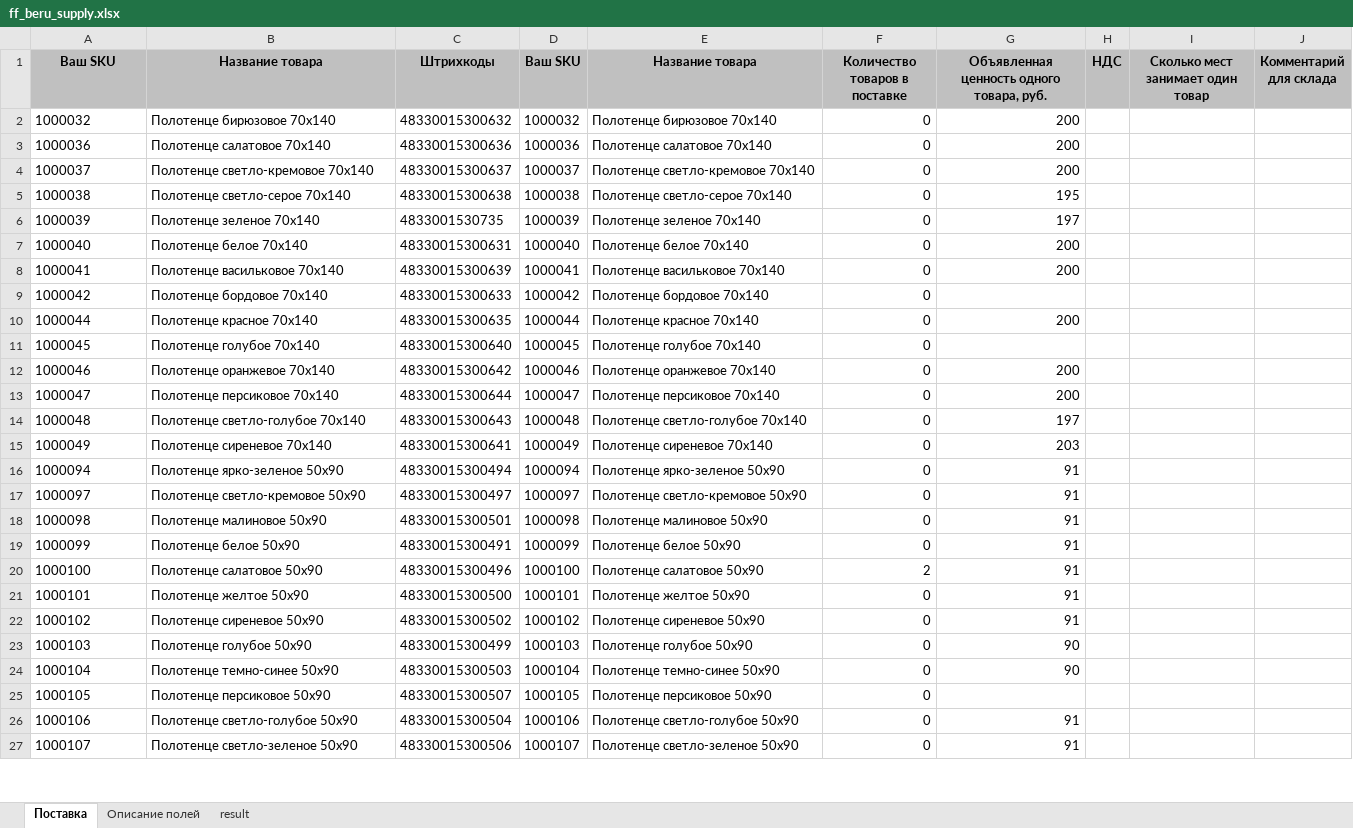
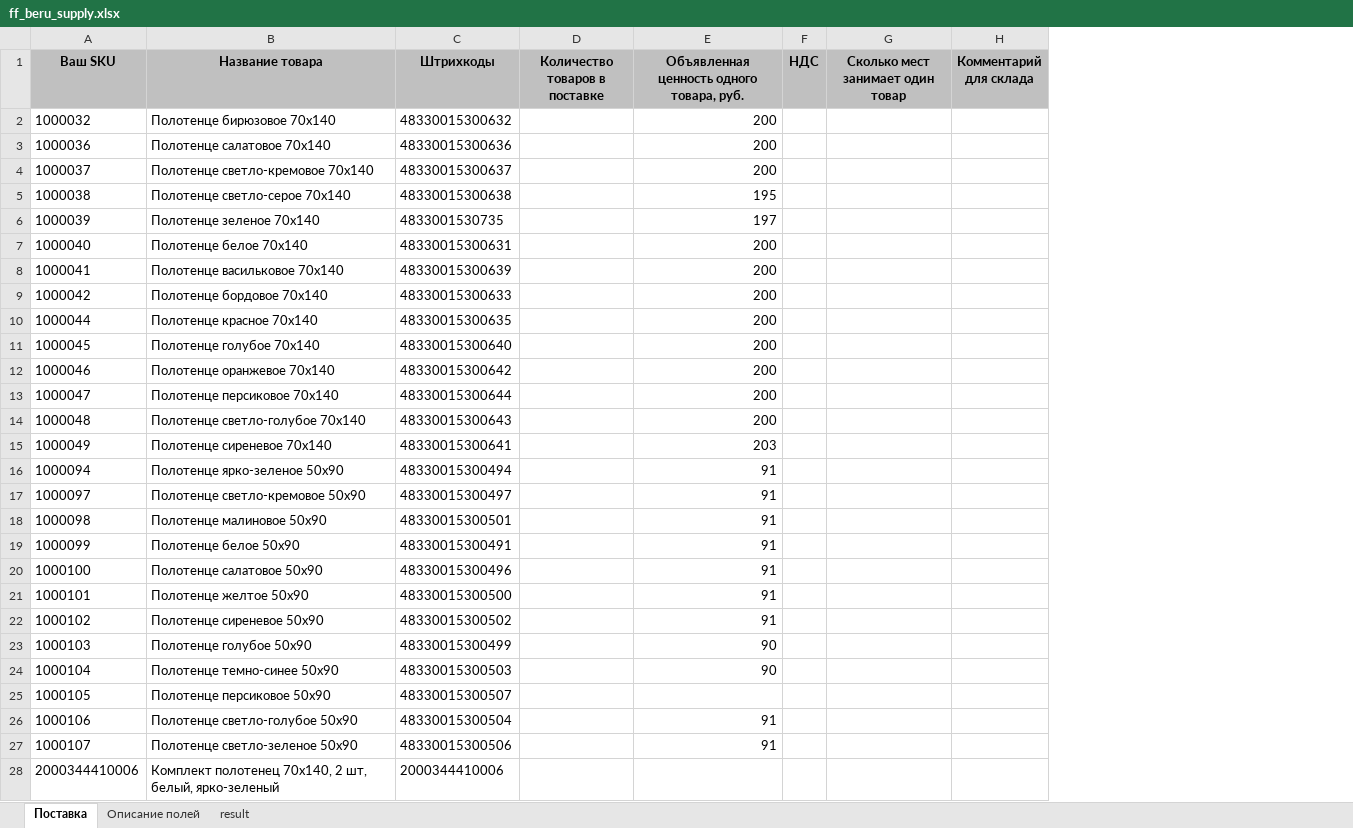
Before and after one commit to staniadv/texstock, an Excel workbook: assets/templates/ff_beru_supply.xlsx, sheet Поставка, drawn as a sheet; only a part is shown; values as stored, in another font and other column widths than the file's, no borders; removed rows and columns are numbered as before the commit, all else as after; the diff covers the shown part only; the diff names each change by its address in the sheet, - before the commit and + after, or states it on an @@ line.

```diff
--- a/assets/templates/ff_beru_supply.xlsx (sheet Поставка)
+++ b/assets/templates/ff_beru_supply.xlsx (sheet Поставка)
-column D (Ваш SKU), rows 2-27: 1000032 | 1000036 | 1000037 | 1000038 | 1000039 | 1000040 | 1000041 | 1000042 | 1000044 | 1000045 | 1000046 | 1000047 | 1000048 | 1000049 | 1000094 | 1000097 | 1000098 | 1000099 | 1000100 | 1000101 | 1000102 | 1000103 | 1000104 | 1000105 | 1000106 | 1000107
-column E (Название товара), rows 2-27: Полотенце бирюзовое 70x140 | Полотенце салатовое 70x140 | Полотенце светло-кремовое 70x140 | Полотенце светло-серое 70x140 | Полотенце зеленое 70x140 | Полотенце белое 70x140 | Полотенце васильковое 70x140 | Полотенце бордовое 70x140 | Полотенце красное 70x140 | Полотенце голубое 70x140 | Полотенце оранжевое 70x140 | Полотенце персиковое 70x140 | Полотенце светло-голубое 70x140 | Полотенце сиреневое 70x140 | Полотенце ярко-зеленое 50x90 | Полотенце светло-кремовое 50x90 | Полотенце малиновое 50x90 | Полотенце белое 50x90 | Полотенце салатовое 50x90 | Полотенце желтое 50x90 | Полотенце сиреневое 50x90 | Полотенце голубое 50x90 | Полотенце темно-синее 50x90 | Полотенце персиковое 50x90 | Полотенце светло-голубое 50x90 | Полотенце светло-зеленое 50x90
-D2:D19 (Количество товаров в поставке): 0
+D2:D19 (Количество товаров в поставке): (empty)
-E9: (empty)
+E9: 200
-E11: (empty)
+E11: 200
-E14: 197
+E14: 200
-D20 (Количество товаров в поставке): 2
+D20 (Количество товаров в поставке): (empty)
-D21:D27 (Количество товаров в поставке): 0
+D21:D27 (Количество товаров в поставке): (empty)
+row 28: 2000344410006 | Комплект полотенец 70x140, 2 шт, белый, ярко-зеленый | 2000344410006
```
Also changed, not shown: 49 added rows and 173 edited cells elsewhere in this sheet, sheet result, 47 other files.
